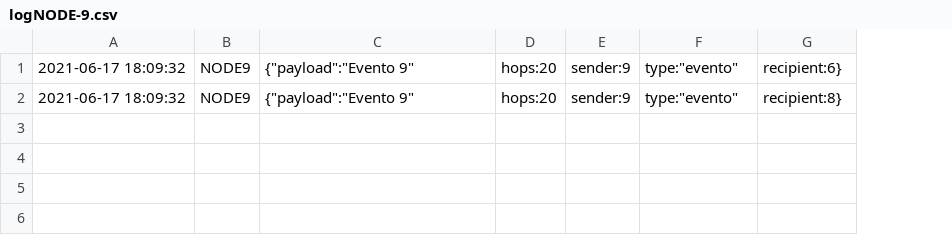
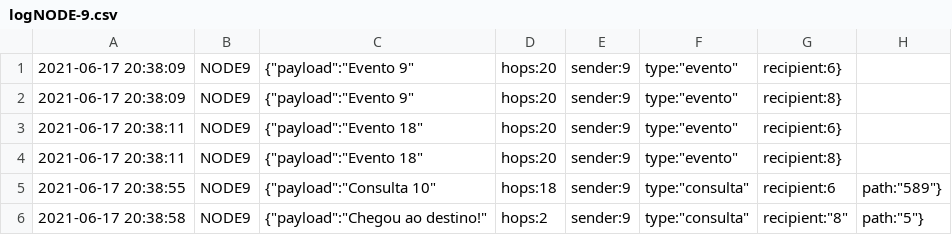
Before and after one commit to nandohdc/INF2545, a CSV file: project-3-love/log/logNODE-9.csv, drawn as a sheet; removed rows and columns are numbered as before the commit, all else as after; the diff names each change by its address in the sheet, - before the commit and + after, or states it on an @@ line.

```diff
--- a/project-3-love/log/logNODE-9.csv
+++ b/project-3-love/log/logNODE-9.csv
-column A, rows 1-2: 2021-06-17 18:09:32 | 2021-06-17 18:09:32
+column A, rows 1-2: 2021-06-17 20:38:09 | 2021-06-17 20:38:09
+column H, empty
+row 3: 2021-06-17 20:38:11 | NODE9 | {"payload":"Evento 18" | hops:20 | sender:9 | type:"evento" | recipient:6}
+row 4: 2021-06-17 20:38:11 | NODE9 | {"payload":"Evento 18" | hops:20 | sender:9 | type:"evento" | recipient:8}
+row 5: 2021-06-17 20:38:55 | NODE9 | {"payload":"Consulta 10" | hops:18 | sender:9 | type:"consulta" | recipient:6 | path:"589"}
+row 6: 2021-06-17 20:38:58 | NODE9 | {"payload":"Chegou ao destino!" | hops:2 | sender:9 | type:"consulta" | recipient:"8" | path:"5"}
```
Also changed, not shown: project-3-love/log/logNODE-2.csv, project-3-love/log/logNODE-3.csv, 15 other files.
